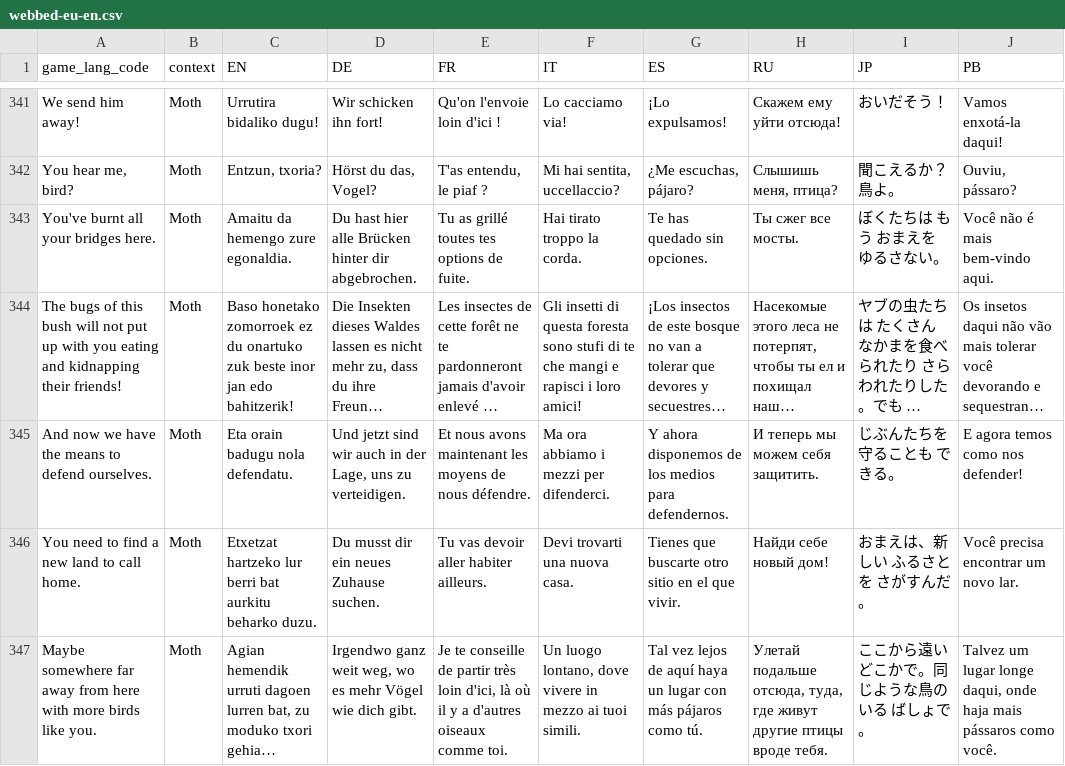
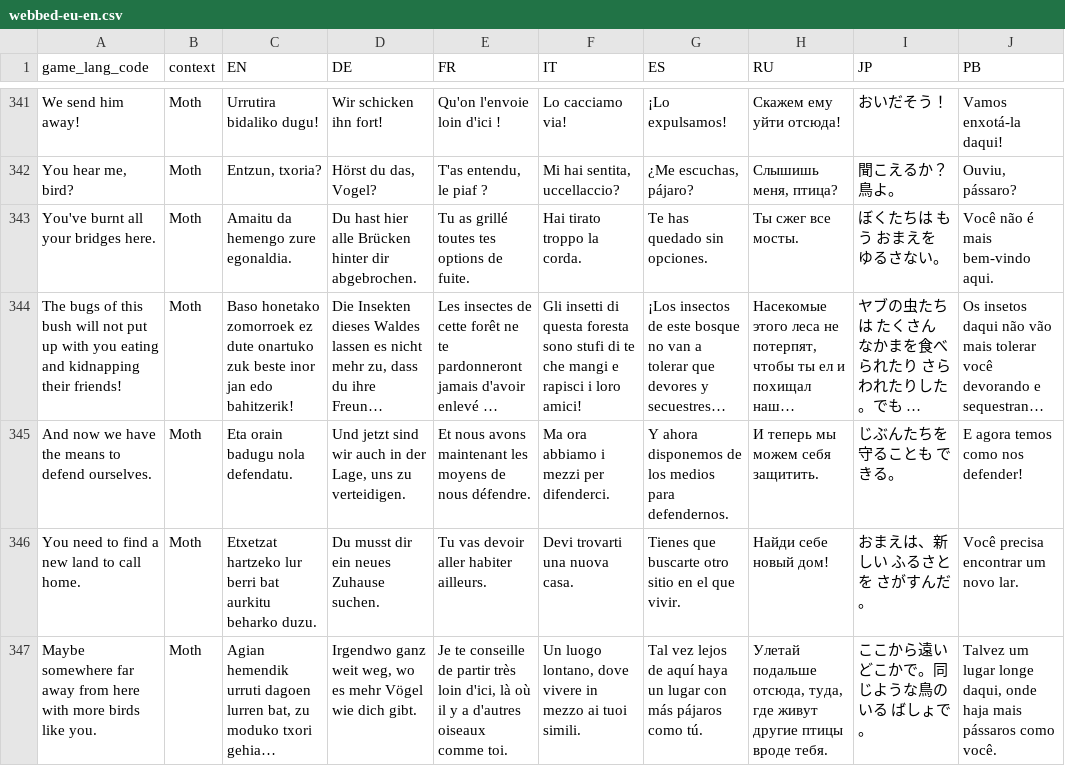
Before and after one commit to ibaios/Itzulpenak, a CSV file: Webbed/webbed-eu-en.csv, drawn as a sheet; only a part is shown, gaps mark what is left out; long unchanged cells end in …; the diff covers the shown part only; the diff names each change by its address in the sheet, - before the commit and + after, or states it on an @@ line.

Commit message:
Webbed 1,2

```diff
--- a/Webbed/webbed-eu-en.csv
+++ b/Webbed/webbed-eu-en.csv
-C344 (EN): …zomorroek ez du onartuko zuk…
+C344 (EN): …zomorroek ez dute onartuko zuk…
```
Also changed, not shown: 4 edited cells elsewhere in this file, Webbed/webbed-eu-es.csv, Webbed/webbed-eu-fr.csv, 2 other files.
